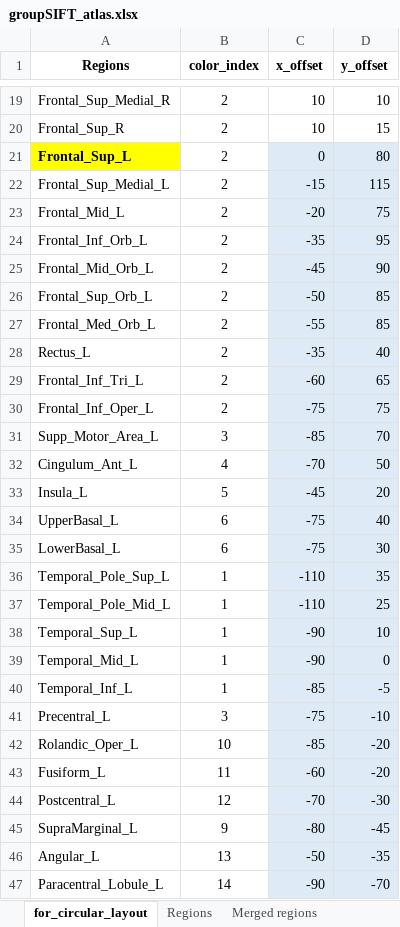
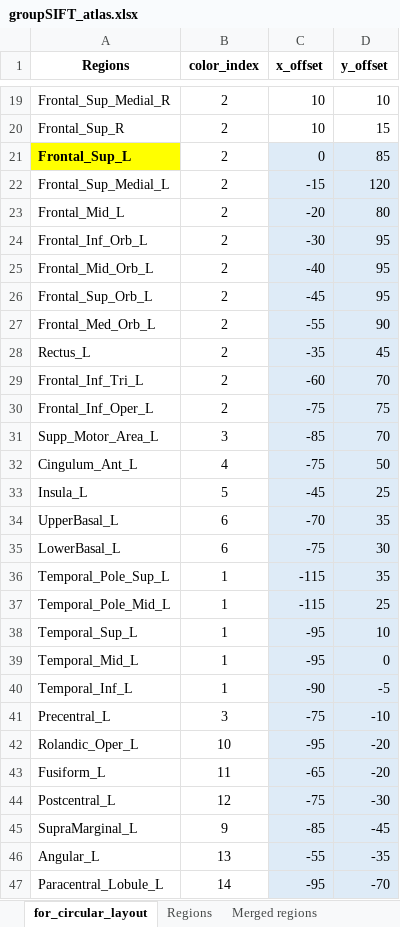
Before and after one commit to Trang0412/AAL_atlas_in_circular_graph, an Excel workbook: groupSIFT_atlas.xlsx, sheet for_circular_layout, drawn as a sheet; only a part is shown, gaps mark what is left out; values as stored, in another font and other column widths than the file's, no borders; the diff covers the shown part only; the diff names each change by its address in the sheet, - before the commit and + after, or states it on an @@ line.

Commit message:
modify offset for nodes labels

```diff
--- a/groupSIFT_atlas.xlsx (sheet for_circular_layout)
+++ b/groupSIFT_atlas.xlsx (sheet for_circular_layout)
-D21 (y_offset): 80
+D21 (y_offset): 85
-D22 (y_offset): 115
+D22 (y_offset): 120
-D23 (y_offset): 75
+D23 (y_offset): 80
-C24 (x_offset): -35
+C24 (x_offset): -30
-C25 (x_offset): -45
+C25 (x_offset): -40
-D25 (y_offset): 90
+D25 (y_offset): 95
-C26 (x_offset): -50
+C26 (x_offset): -45
-D26 (y_offset): 85
+D26 (y_offset): 95
-D27 (y_offset): 85
+D27 (y_offset): 90
-D28 (y_offset): 40
+D28 (y_offset): 45
-D29 (y_offset): 65
+D29 (y_offset): 70
-C32 (x_offset): -70
+C32 (x_offset): -75
-D33 (y_offset): 20
+D33 (y_offset): 25
-C34 (x_offset): -75
+C34 (x_offset): -70
-D34 (y_offset): 40
+D34 (y_offset): 35
-C36:C37 (x_offset): -110
+C36:C37 (x_offset): -115
-C38:C39 (x_offset): -90
+C38:C39 (x_offset): -95
-C40 (x_offset): -85
+C40 (x_offset): -90
-C42 (x_offset): -85
+C42 (x_offset): -95
-C43 (x_offset): -60
+C43 (x_offset): -65
-C44 (x_offset): -70
+C44 (x_offset): -75
-C45 (x_offset): -80
+C45 (x_offset): -85
-C46 (x_offset): -50
+C46 (x_offset): -55
-C47 (x_offset): -90
+C47 (x_offset): -95
```
Also changed, not shown: 40 edited cells and cell formats elsewhere in this sheet, 1 other file.
